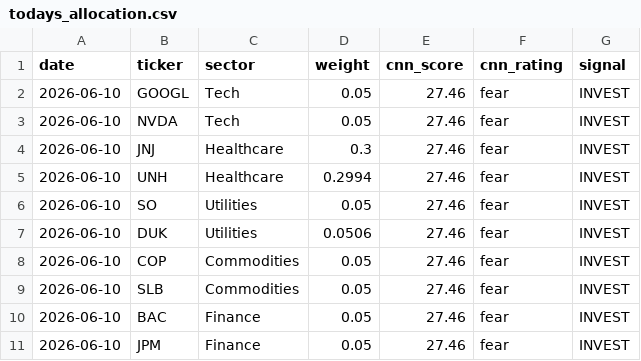
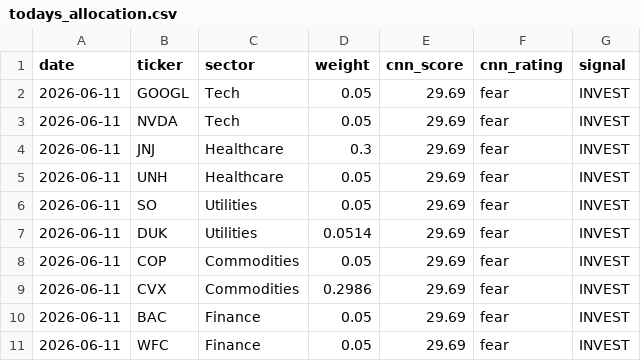
Before and after one commit to JAIDEEP-TRIP/portfolio-optimization, a CSV file: outputs/todays_allocation.csv, drawn as a sheet.

```diff
--- a/outputs/todays_allocation.csv
+++ b/outputs/todays_allocation.csv
@@ -1,11 +1,11 @@
 date,ticker,sector,weight,cnn_score,cnn_rating,signal
-2026-06-10,GOOGL,Tech,0.05,27.46,fear,INVEST
-2026-06-10,NVDA,Tech,0.05,27.46,fear,INVEST
-2026-06-10,JNJ,Healthcare,0.3,27.46,fear,INVEST
-2026-06-10,UNH,Healthcare,0.2994,27.46,fear,INVEST
-2026-06-10,SO,Utilities,0.05,27.46,fear,INVEST
-2026-06-10,DUK,Utilities,0.0506,27.46,fear,INVEST
-2026-06-10,COP,Commodities,0.05,27.46,fear,INVEST
-2026-06-10,SLB,Commodities,0.05,27.46,fear,INVEST
-2026-06-10,BAC,Finance,0.05,27.46,fear,INVEST
-2026-06-10,JPM,Finance,0.05,27.46,fear,INVEST
+2026-06-11,GOOGL,Tech,0.05,29.69,fear,INVEST
+2026-06-11,NVDA,Tech,0.05,29.69,fear,INVEST
+2026-06-11,JNJ,Healthcare,0.3,29.69,fear,INVEST
+2026-06-11,UNH,Healthcare,0.05,29.69,fear,INVEST
+2026-06-11,SO,Utilities,0.05,29.69,fear,INVEST
+2026-06-11,DUK,Utilities,0.0514,29.69,fear,INVEST
+2026-06-11,COP,Commodities,0.05,29.69,fear,INVEST
+2026-06-11,CVX,Commodities,0.2986,29.69,fear,INVEST
+2026-06-11,BAC,Finance,0.05,29.69,fear,INVEST
+2026-06-11,WFC,Finance,0.05,29.69,fear,INVEST
```
Also changed, not shown: outputs/portfolio_values.csv, outputs/summary.csv, 5 other files.
